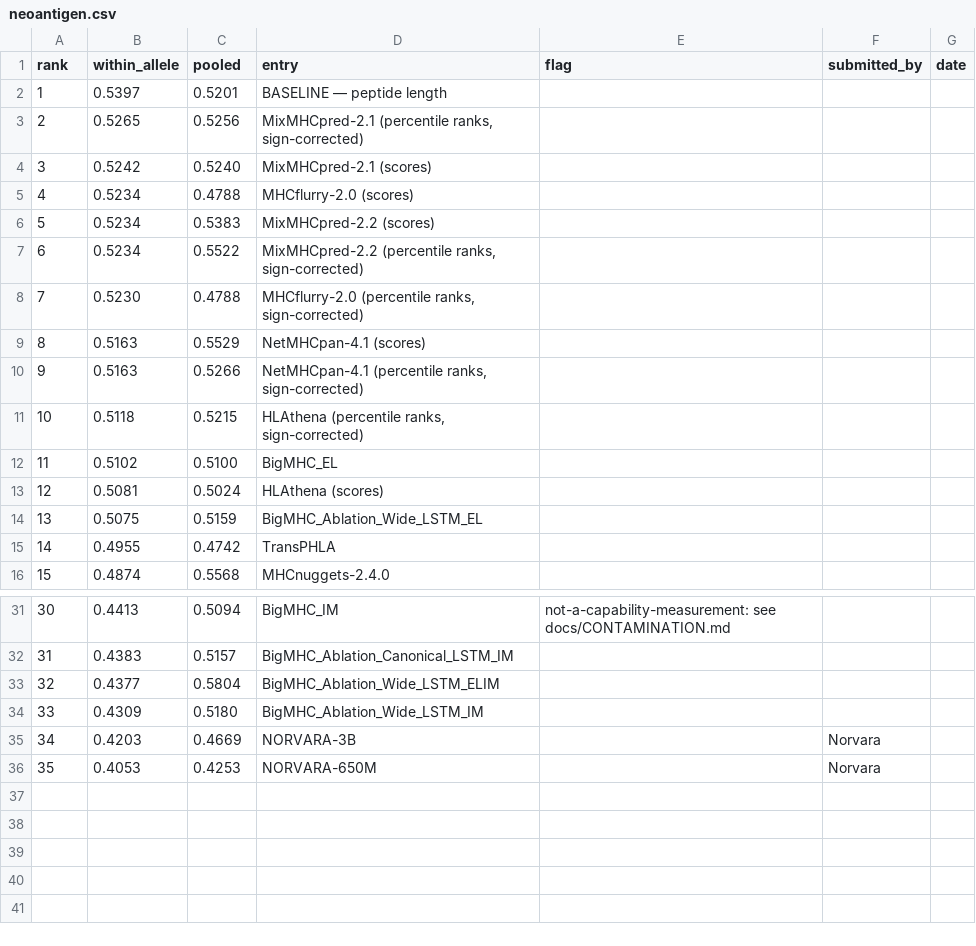
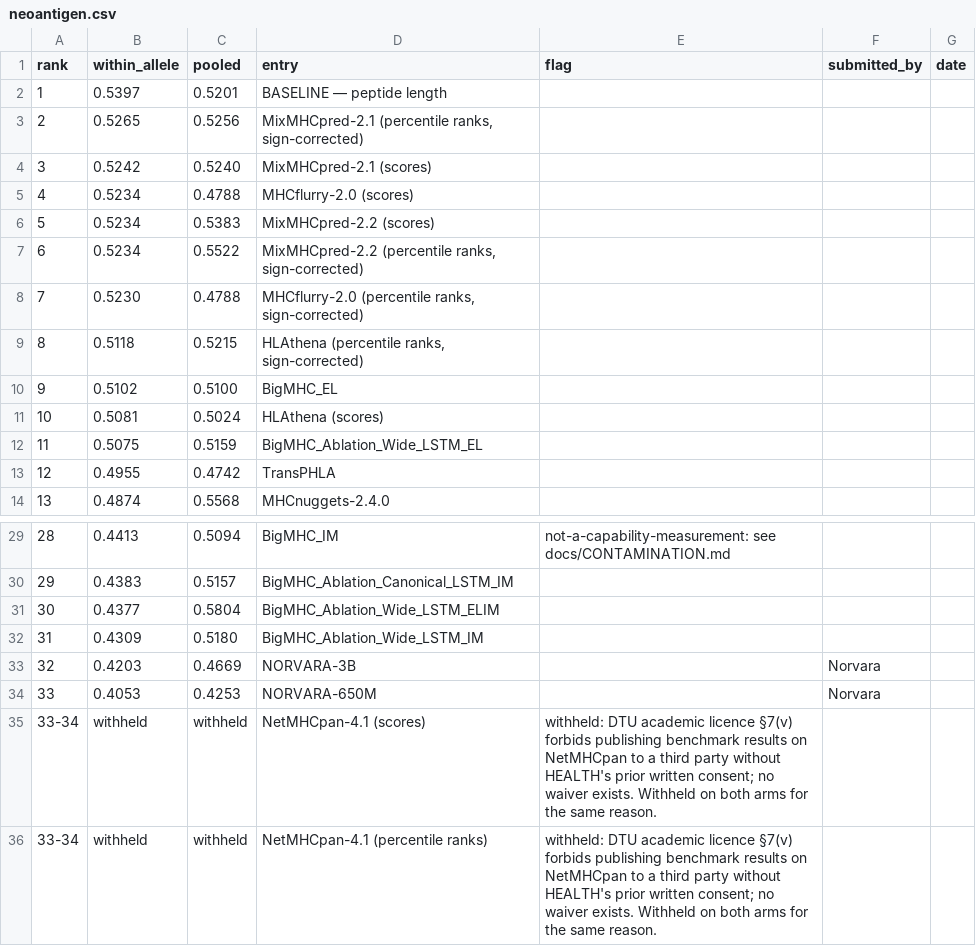
Before and after one commit to Norvara-Therapeutics/epigauge, a CSV file: leaderboards/neoantigen.csv, drawn as a sheet; only a part is shown, gaps mark what is left out; removed rows and columns are numbered as before the commit, all else as after; the diff names each change by its address in the sheet, - before the commit and + after, or states it on an @@ line.

Commit message:
Withhold NetMHCpan-4.1 on the neoantigen arm; correct two unreproducible figures
A LICENCE BREACH WAS SHIPPED. The infectious leaderboard withholds both NetMHCpan-4.1
rows, citing DTU Health Tech §7(v) -- benchmark results on the product may not be
published to a third party without written consent, which has not been obtained. The
neoantigen leaderboard published the same product's AUROCs at ranks 8 and 9. Same
clause, same product, opposite treatment, live in a public repository whose paper
criticises other groups' licence hygiene.

Both rows are now withheld with the clause attached, and no numeric NetMHCpan figure
survives anywhere in the public tree. The neoantigen arm therefore ranks 33 entries, not
35. Found by an adversarial review of the manuscript drafted from this data, which is
the only reason it was found before anyone else found it.

TWO FIGURES CORRECTED, both unreproducible from the package that published them:

  docs/METRICS.md stated `macro 0.580835 vs pair-weighted 0.562251` for "one arm" and
  named no arm. All nine shipped score columns were recomputed in both sign conventions
  and none yields that pair. Replaced with the named, reproducible
  titanian_ablation_keeps_3_4_5_6_7 at 0.587002 / 0.565703, and the structural figures
  in the same sentence (78 alleles, 36 strata, 1,787 rows, 66 rows in the 14 smallest,
  3.7%, 38.9%, 49%) all verified exactly.

  The guard table and a fixture docstring both stated 0.584138 / 0.492317. The fixture's
  own arrays produce 0.944444 / 1.000000. The fixture passed anyway because it asserted
  only relations -- a passing test lending its credibility to numbers it never read. The
  docstring is corrected AND the two literals are now asserted, so the figures that
  document the guard are covered by the check that documents it.

Also: the 14 smallest strata hold 0.13% of the discordant pairs against 38.9% of the
weight under an unweighted macro, a factor the published sentence omitted by comparing
row share against macro weight without the pair share -- which is the term that makes
the case.

102 fixtures pass, guard ratchet holds at 50/101, both leaderboards regenerate clean.

```diff
--- a/leaderboards/neoantigen.csv
+++ b/leaderboards/neoantigen.csv
-row 9: 8 | 0.5163 | 0.5529 | NetMHCpan-4.1 (scores)
-row 10: 9 | 0.5163 | 0.5266 | NetMHCpan-4.1 (percentile ranks, sign-corrected)
@@ column A (rank) renumbered between rows 9 and 34 @@
+row 35: 33-34 | withheld | withheld | NetMHCpan-4.1 (scores) | withheld: DTU academic licence §7(v) forbids publishing benchmark results on NetMHCpan to a third party without HEALTH's prior written consent; no waiver exists. Withheld on both arms for the same reason.
+row 36: 33-34 | withheld | withheld | NetMHCpan-4.1 (percentile ranks) | withheld: DTU academic licence §7(v) forbids publishing benchmark results on NetMHCpan to a third party without HEALTH's prior written consent; no waiver exists. Withheld on both arms for the same reason.
```
Also changed, not shown: leaderboards/sources/neoantigen.csv, 3 other files.
